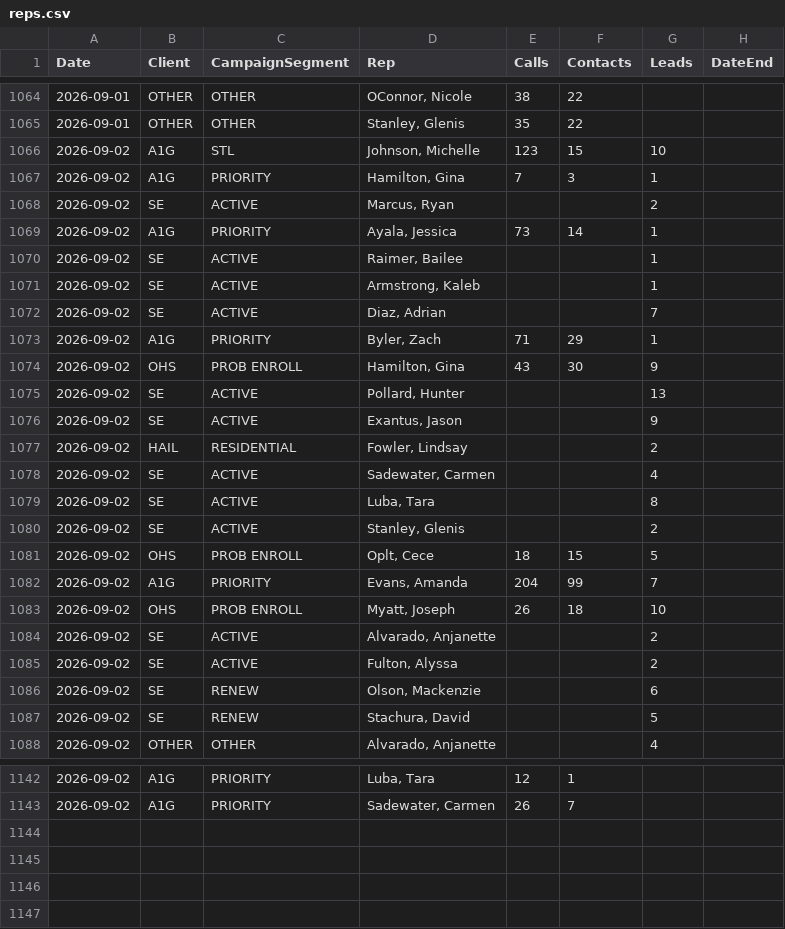
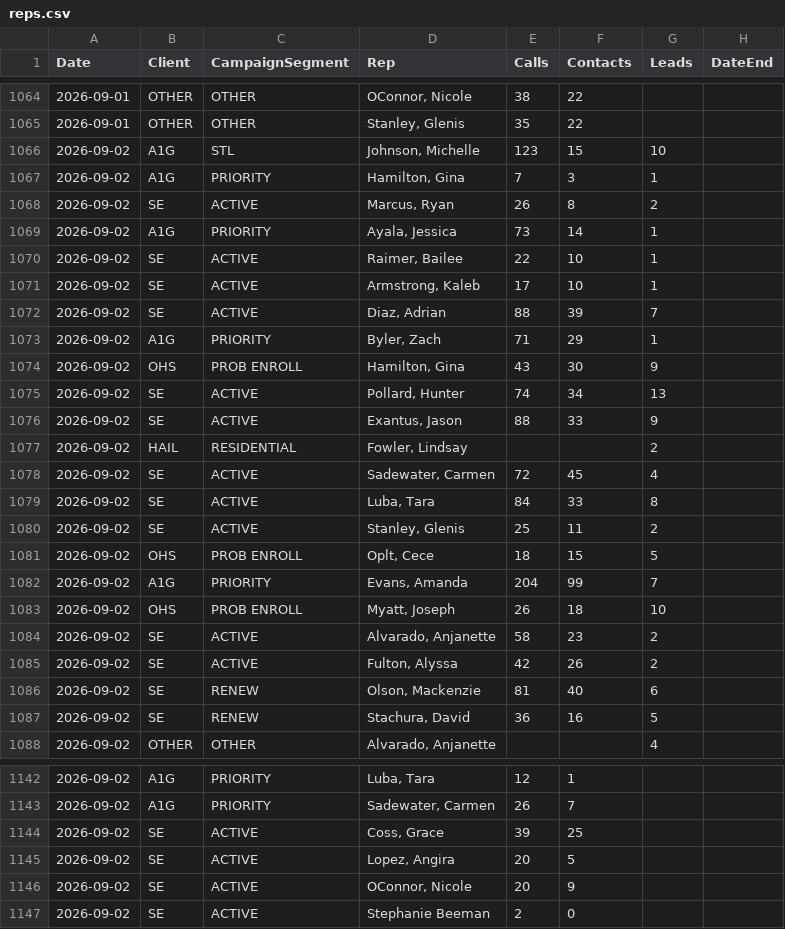
Before and after one commit to elite-call/priority-clients-dash, a CSV file: data/reps.csv, drawn as a sheet; only a part is shown, gaps mark what is left out; the diff covers the shown part only.

Commit message:
reps calls+contacts — 2026-09-02

```diff
--- a/data/reps.csv
+++ b/data/reps.csv
@@ -1067,15 +1067,15 @@ Date,Client,CampaignSegment,Rep,Calls,Contacts,Leads,DateEnd
 2026-09-02,A1G,PRIORITY,"Hamilton, Gina",7,3,1,
-2026-09-02,SE,ACTIVE,"Marcus, Ryan",,,2,
+2026-09-02,SE,ACTIVE,"Marcus, Ryan",26,8,2,
 2026-09-02,A1G,PRIORITY,"Ayala, Jessica",73,14,1,
-2026-09-02,SE,ACTIVE,"Raimer, Bailee",,,1,
-2026-09-02,SE,ACTIVE,"Armstrong, Kaleb",,,1,
-2026-09-02,SE,ACTIVE,"Diaz, Adrian",,,7,
+2026-09-02,SE,ACTIVE,"Raimer, Bailee",22,10,1,
+2026-09-02,SE,ACTIVE,"Armstrong, Kaleb",17,10,1,
+2026-09-02,SE,ACTIVE,"Diaz, Adrian",88,39,7,
 2026-09-02,A1G,PRIORITY,"Byler, Zach",71,29,1,
 2026-09-02,OHS,PROB ENROLL,"Hamilton, Gina",43,30,9,
-2026-09-02,SE,ACTIVE,"Pollard, Hunter",,,13,
-2026-09-02,SE,ACTIVE,"Exantus, Jason",,,9,
+2026-09-02,SE,ACTIVE,"Pollard, Hunter",74,34,13,
+2026-09-02,SE,ACTIVE,"Exantus, Jason",88,33,9,
 2026-09-02,HAIL,RESIDENTIAL,"Fowler, Lindsay",,,2,
-2026-09-02,SE,ACTIVE,"Sadewater, Carmen",,,4,
-2026-09-02,SE,ACTIVE,"Luba, Tara",,,8,
-2026-09-02,SE,ACTIVE,"Stanley, Glenis",,,2,
+2026-09-02,SE,ACTIVE,"Sadewater, Carmen",72,45,4,
+2026-09-02,SE,ACTIVE,"Luba, Tara",84,33,8,
+2026-09-02,SE,ACTIVE,"Stanley, Glenis",25,11,2,
 2026-09-02,OHS,PROB ENROLL,"Oplt, Cece",18,15,5,
@@ -1083,6 +1083,6 @@ Date,Client,CampaignSegment,Rep,Calls,Contacts,Leads,DateEnd
 2026-09-02,OHS,PROB ENROLL,"Myatt, Joseph",26,18,10,
-2026-09-02,SE,ACTIVE,"Alvarado, Anjanette",,,2,
-2026-09-02,SE,ACTIVE,"Fulton, Alyssa",,,2,
-2026-09-02,SE,RENEW,"Olson, Mackenzie",,,6,
-2026-09-02,SE,RENEW,"Stachura, David",,,5,
+2026-09-02,SE,ACTIVE,"Alvarado, Anjanette",58,23,2,
+2026-09-02,SE,ACTIVE,"Fulton, Alyssa",42,26,2,
+2026-09-02,SE,RENEW,"Olson, Mackenzie",81,40,6,
+2026-09-02,SE,RENEW,"Stachura, David",36,16,5,
 2026-09-02,OTHER,OTHER,"Alvarado, Anjanette",,,4,
@@ -1143 +1143,5 @@ Date,Client,CampaignSegment,Rep,Calls,Contacts,Leads,DateEnd
 2026-09-02,A1G,PRIORITY,"Sadewater, Carmen",26,7,,
+2026-09-02,SE,ACTIVE,"Coss, Grace",39,25,,
+2026-09-02,SE,ACTIVE,"Lopez, Angira",20,5,,
+2026-09-02,SE,ACTIVE,"OConnor, Nicole",20,9,,
+2026-09-02,SE,ACTIVE,Stephanie Beeman,2,0,,
```
Also changed, not shown: 18 edited cells elsewhere in this file.
